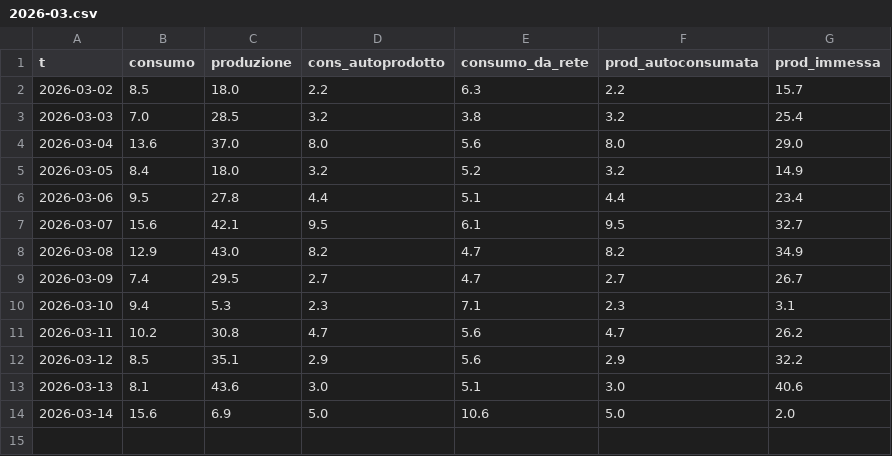
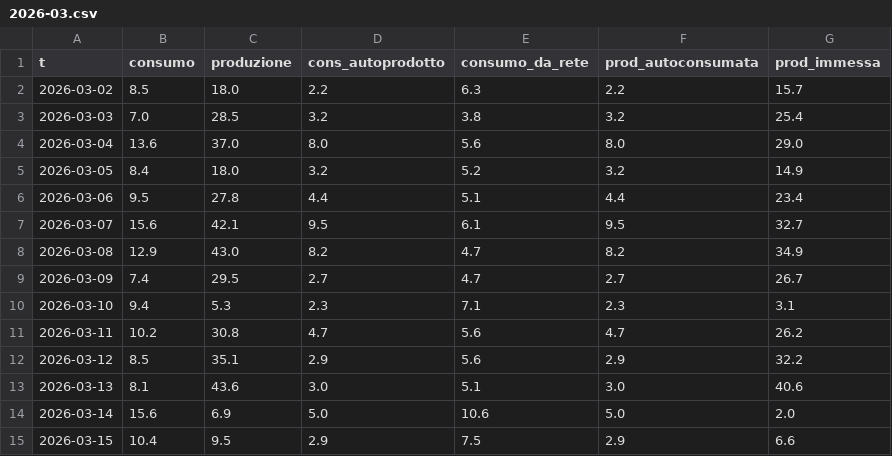
Before and after one commit to Luspam/luspam.github.io, a CSV file: fotovoltaico/daily/2026-03.csv, drawn as a sheet.

```diff
--- a/fotovoltaico/daily/2026-03.csv
+++ b/fotovoltaico/daily/2026-03.csv
@@ -14 +14,2 @@ t,consumo,produzione,cons_autoprodotto,consumo_da_rete,prod_autoconsumata,prod_i
 2026-03-14,15.6,6.9,5.0,10.6,5.0,2.0
+2026-03-15,10.4,9.5,2.9,7.5,2.9,6.6
```
Also changed, not shown: 3 other files.
